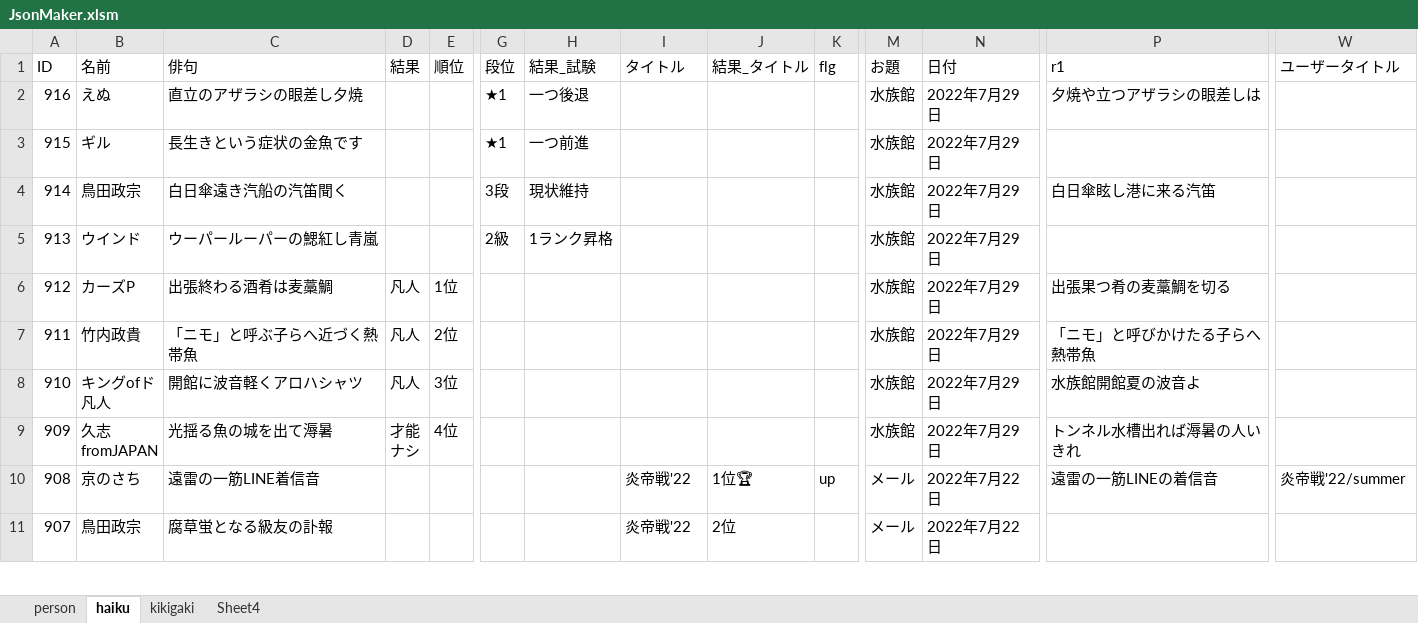
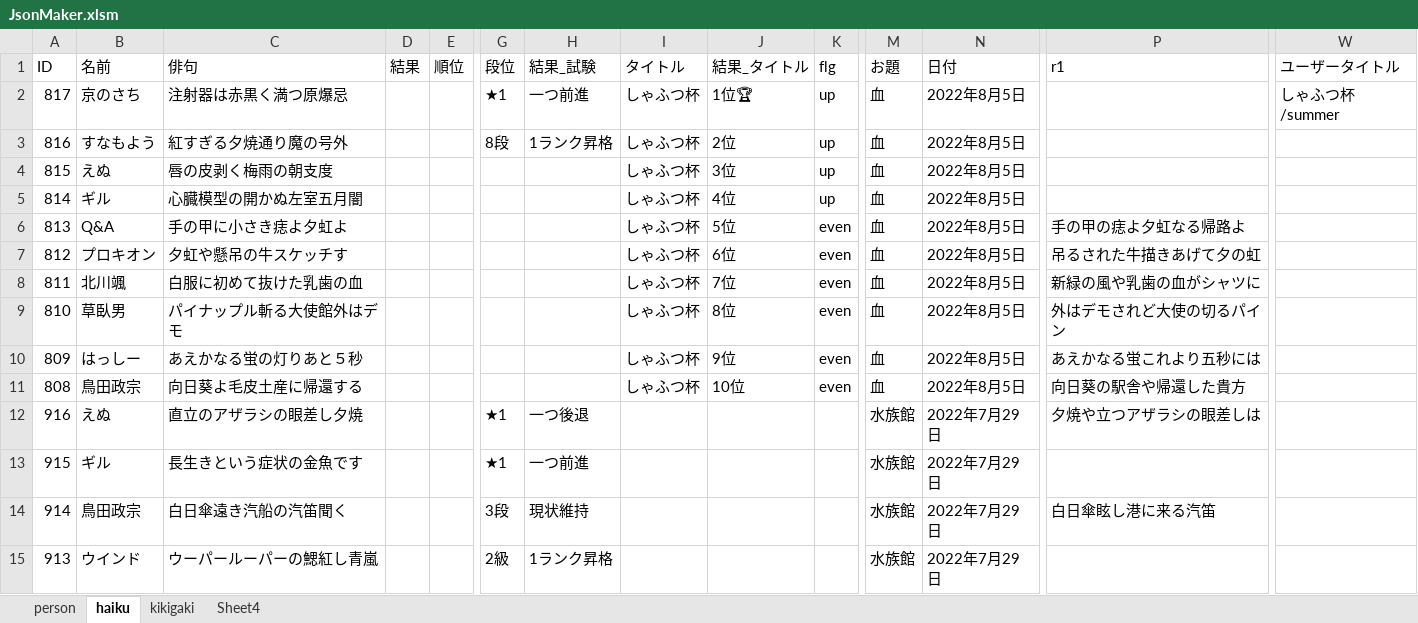
Before and after one commit to ghilgithub/prbt_rengo, an Excel workbook: JsonMaker.xlsm, sheet haiku, drawn as a sheet; only a part is shown, gaps mark what is left out; the shorter side is filled out with more unchanged rows; values as stored, in another font and other column widths than the file's, no borders; charts and pictures not drawn; rows hold the shown columns only; the diff names each change by its address in the sheet, - before the commit and + after, or states it on an @@ line.

```diff
--- a/JsonMaker.xlsm (sheet haiku)
+++ b/JsonMaker.xlsm (sheet haiku)
+row 2: 817 | 京のさち | 注射器は赤黒く満つ原爆忌 |  |  | ★1 | 一つ前進 | しゃふつ杯 | 1位🏆 | up | 血 | 2022年8月5日 |  | しゃふつ杯/summer
+row 3: 816 | すなもよう | 紅すぎる夕焼通り魔の号外 |  |  | 8段 | 1ランク昇格 | しゃふつ杯 | 2位 | up | 血 | 2022年8月5日
+row 4: 815 | えぬ | 唇の皮剥く梅雨の朝支度 |  |  |  |  | しゃふつ杯 | 3位 | up | 血 | 2022年8月5日
+row 5: 814 | ギル | 心臓模型の開かぬ左室五月闇 |  |  |  |  | しゃふつ杯 | 4位 | up | 血 | 2022年8月5日
+row 6: 813 | Q&A | 手の甲に小さき痣よ夕虹よ |  |  |  |  | しゃふつ杯 | 5位 | even | 血 | 2022年8月5日 | 手の甲の痣よ夕虹なる帰路よ
+row 7: 812 | プロキオン | 夕虹や懸吊の牛スケッチす |  |  |  |  | しゃふつ杯 | 6位 | even | 血 | 2022年8月5日 | 吊るされた牛描きあげて夕の虹
+row 8: 811 | 北川颯 | 白服に初めて抜けた乳歯の血 |  |  |  |  | しゃふつ杯 | 7位 | even | 血 | 2022年8月5日 | 新緑の風や乳歯の血がシャツに
+row 9: 810 | 草臥男 | パイナップル斬る大使館外はデモ |  |  |  |  | しゃふつ杯 | 8位 | even | 血 | 2022年8月5日 | 外はデモされど大使の切るパイン
+row 10: 809 | はっしー | あえかなる蛍の灯りあと５秒 |  |  |  |  | しゃふつ杯 | 9位 | even | 血 | 2022年8月5日 | あえかなる蛍これより五秒には
+row 11: 808 | 鳥田政宗 | 向日葵よ毛皮土産に帰還する |  |  |  |  | しゃふつ杯 | 10位 | even | 血 | 2022年8月5日 | 向日葵の駅舎や帰還した貴方
```
Also changed, not shown: sheet person, charts or pictures, 4 other files.
